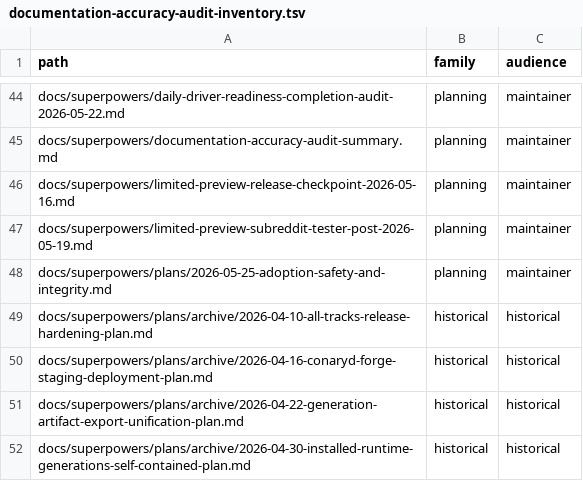
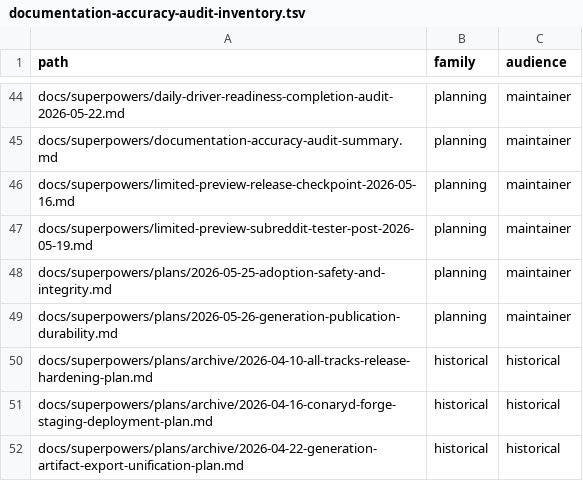
Before and after one commit to ConaryLabs/Conary, a TSV file: docs/superpowers/documentation-accuracy-audit-inventory.tsv, drawn as a sheet; only a part is shown, gaps mark what is left out; the shorter side is filled out with more unchanged rows.

```diff
--- a/docs/superpowers/documentation-accuracy-audit-inventory.tsv
+++ b/docs/superpowers/documentation-accuracy-audit-inventory.tsv
@@ -48,2 +48,3 @@ docs/superpowers/limited-preview-subreddit-tester-post-2026-05-19.md	planning	ma
 docs/superpowers/plans/2026-05-25-adoption-safety-and-integrity.md	planning	maintainer
+docs/superpowers/plans/2026-05-26-generation-publication-durability.md	planning	maintainer
 docs/superpowers/plans/archive/2026-04-10-all-tracks-release-hardening-plan.md	historical	historical
```
Also changed, not shown: docs/superpowers/documentation-accuracy-audit-ledger.tsv, 2 other files.
